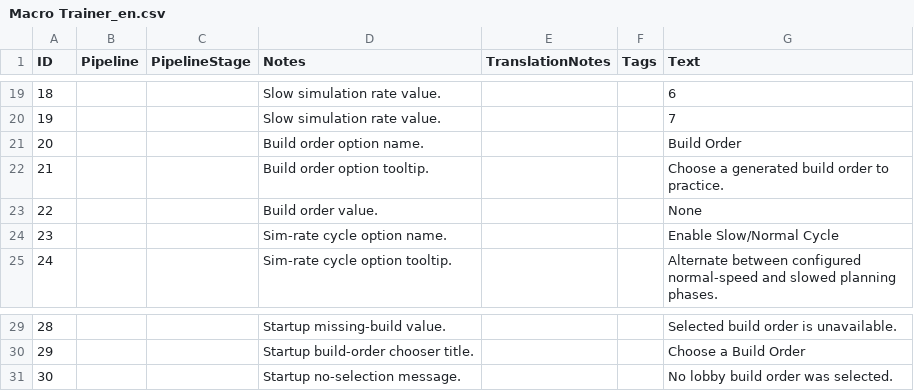
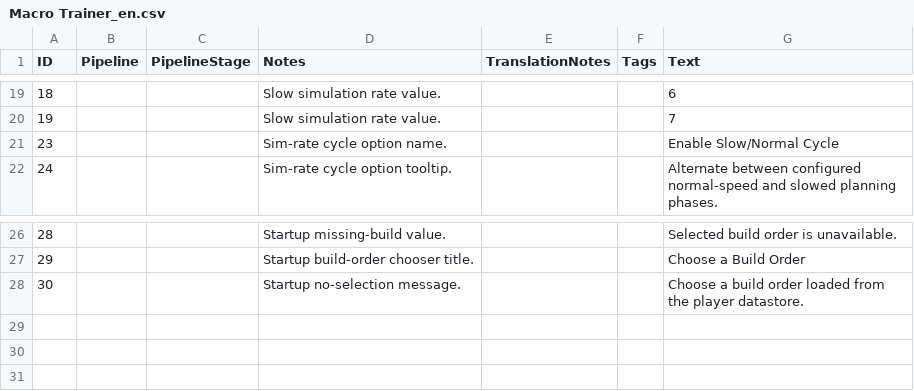
Before and after one commit to hGriff0n/aoe4-macro-trainer, a CSV file: assets/locdb/Macro Trainer_en.csv (was build/templates/assets/locdb/Macro Trainer_en.csv), drawn as a sheet; only a part is shown, gaps mark what is left out.

Commit message:
refactor: remove bundled build order path

```diff
--- a/build/templates/assets/locdb/Macro Trainer_en.csv
+++ b/assets/locdb/Macro Trainer_en.csv
@@ -20,5 +20,2 @@
 19,,,Slow simulation rate value.,,,7
-20,,,Build order option name.,,,Build Order
-21,,,Build order option tooltip.,,,Choose a generated build order to practice.
-22,,,Build order value.,,,None
 23,,,Sim-rate cycle option name.,,,Enable Slow/Normal Cycle
@@ -30,2 +27,2 @@
 29,,,Startup build-order chooser title.,,,Choose a Build Order
-30,,,Startup no-selection message.,,,No lobby build order was selected.
+30,,,Startup no-selection message.,,,Choose a build order loaded from the player datastore.
```
Also changed, not shown: 17 other files.
